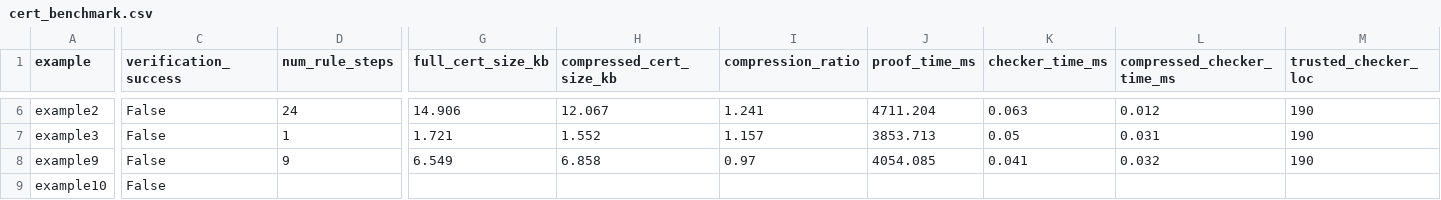
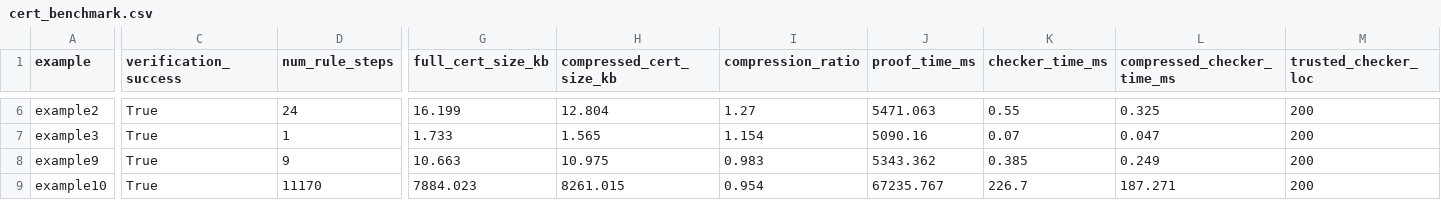
Before and after one commit to shjdjjfi/fm-1, a CSV file: results/cert_benchmark.csv, drawn as a sheet; only a part is shown, gaps mark what is left out; the diff covers the shown part only; the diff names each change by its address in the sheet, - before the commit and + after, or states it on an @@ line.

Commit message:
Fix RustyDL-Cert benchmark replay coverage

```diff
--- a/results/cert_benchmark.csv
+++ b/results/cert_benchmark.csv
-C6:C9 (verification_success): False
+C6:C9 (verification_success): True
-G6 (full_cert_size_kb): 14.906
+G6 (full_cert_size_kb): 16.199
-H6 (compressed_cert_size_kb): 12.067
+H6 (compressed_cert_size_kb): 12.804
-I6 (compression_ratio): 1.241
+I6 (compression_ratio): 1.27
-J6 (proof_time_ms): 4711.204
+J6 (proof_time_ms): 5471.063
-K6 (checker_time_ms): 0.063
+K6 (checker_time_ms): 0.55
-L6 (compressed_checker_time_ms): 0.012
+L6 (compressed_checker_time_ms): 0.325
-M6:M8 (trusted_checker_loc): 190
+M6:M8 (trusted_checker_loc): 200
-G7 (full_cert_size_kb): 1.721
+G7 (full_cert_size_kb): 1.733
-H7 (compressed_cert_size_kb): 1.552
+H7 (compressed_cert_size_kb): 1.565
-I7 (compression_ratio): 1.157
+I7 (compression_ratio): 1.154
-J7 (proof_time_ms): 3853.713
+J7 (proof_time_ms): 5090.16
-K7 (checker_time_ms): 0.05
+K7 (checker_time_ms): 0.07
-L7 (compressed_checker_time_ms): 0.031
+L7 (compressed_checker_time_ms): 0.047
-G8 (full_cert_size_kb): 6.549
+G8 (full_cert_size_kb): 10.663
-H8 (compressed_cert_size_kb): 6.858
+H8 (compressed_cert_size_kb): 10.975
-I8 (compression_ratio): 0.97
+I8 (compression_ratio): 0.983
-J8 (proof_time_ms): 4054.085
+J8 (proof_time_ms): 5343.362
-K8 (checker_time_ms): 0.041
+K8 (checker_time_ms): 0.385
-L8 (compressed_checker_time_ms): 0.032
+L8 (compressed_checker_time_ms): 0.249
-D9 (num_rule_steps): (empty)
+D9 (num_rule_steps): 11170
-G9 (full_cert_size_kb): (empty)
+G9 (full_cert_size_kb): 7884.023
-H9 (compressed_cert_size_kb): (empty)
+H9 (compressed_cert_size_kb): 8261.015
-I9 (compression_ratio): (empty)
+I9 (compression_ratio): 0.954
-J9 (proof_time_ms): (empty)
+J9 (proof_time_ms): 67235.767
-K9 (checker_time_ms): (empty)
+K9 (checker_time_ms): 226.7
-L9 (compressed_checker_time_ms): (empty)
+L9 (compressed_checker_time_ms): 187.271
-M9 (trusted_checker_loc): (empty)
+M9 (trusted_checker_loc): 200
```
Also changed, not shown: 48 edited cells elsewhere in this file, 8 other files.
